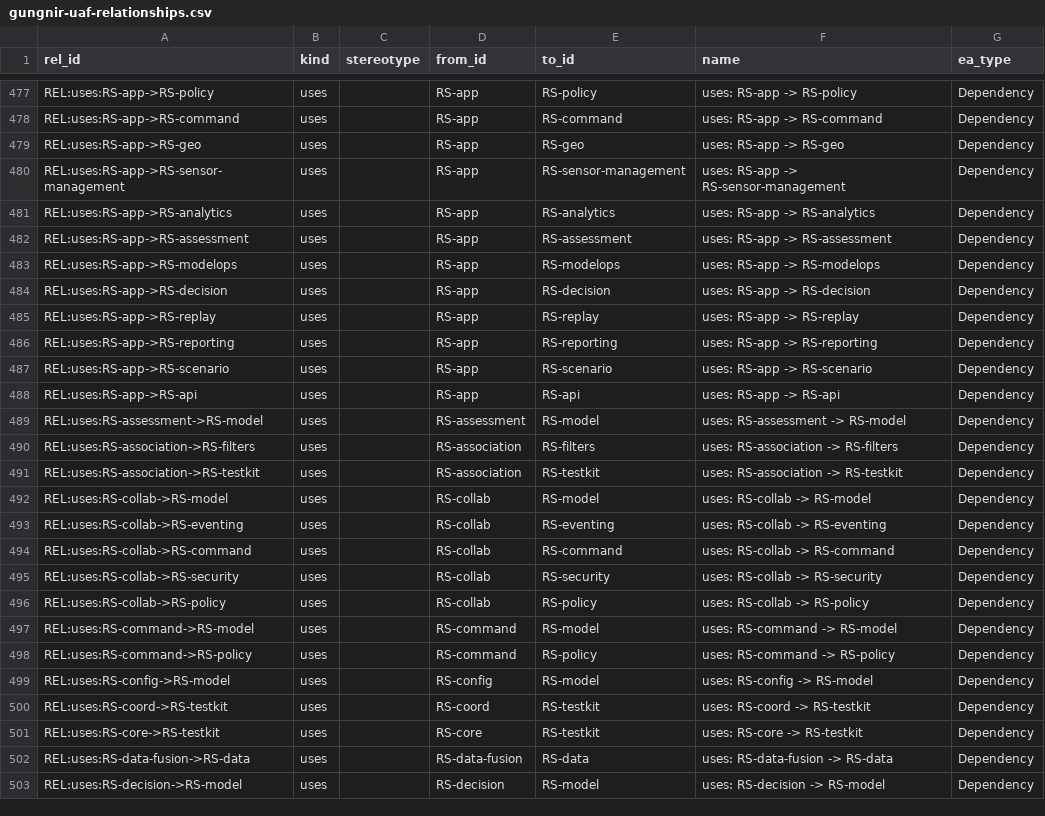
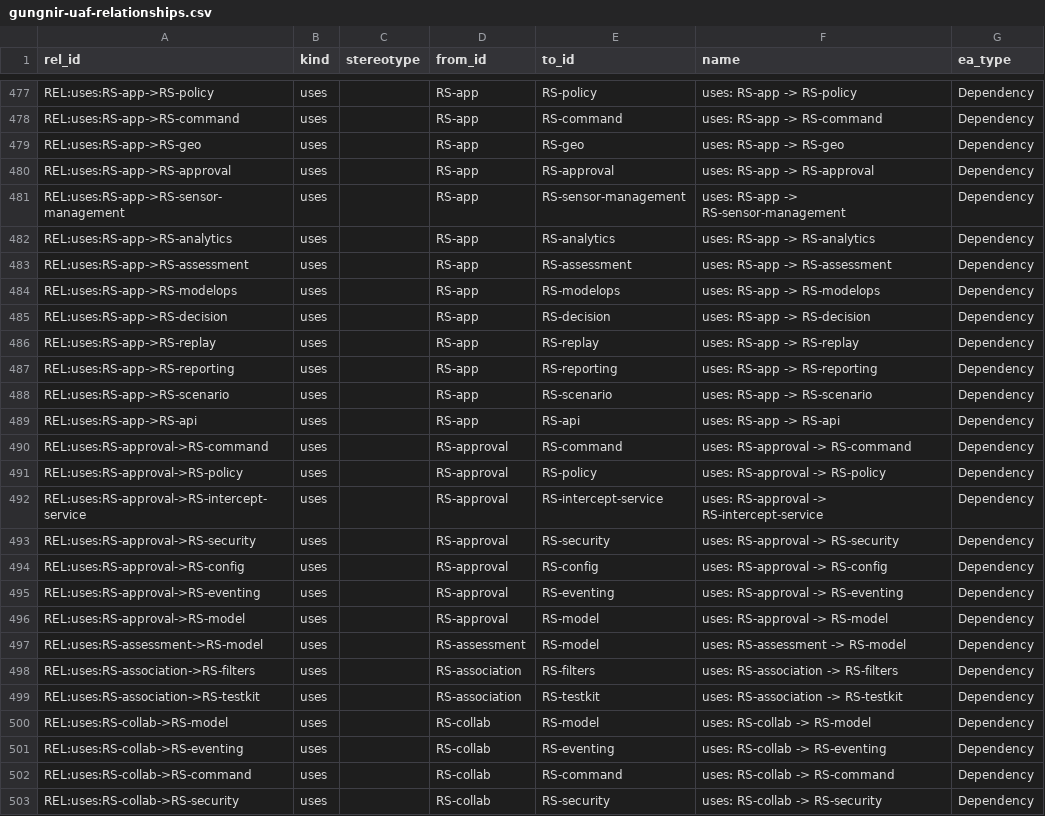
Before and after one commit to WayneRoessling/gungnir, a CSV file: docs/architecture/uaf/exports/gungnir-uaf-relationships.csv, drawn as a sheet; only a part is shown, gaps mark what is left out; the shorter side is filled out with more unchanged rows.

```diff
--- a/docs/architecture/uaf/exports/gungnir-uaf-relationships.csv
+++ b/docs/architecture/uaf/exports/gungnir-uaf-relationships.csv
@@ -479,2 +479,3 @@ REL:uses:RS-app->RS-command,uses,,RS-app,RS-command,uses: RS-app -> RS-command,D
 REL:uses:RS-app->RS-geo,uses,,RS-app,RS-geo,uses: RS-app -> RS-geo,Dependency
+REL:uses:RS-app->RS-approval,uses,,RS-app,RS-approval,uses: RS-app -> RS-approval,Dependency
 REL:uses:RS-app->RS-sensor-management,uses,,RS-app,RS-sensor-management,uses: RS-app -> RS-sensor-management,Dependency
@@ -488,2 +489,9 @@ REL:uses:RS-app->RS-scenario,uses,,RS-app,RS-scenario,uses: RS-app -> RS-scenari
 REL:uses:RS-app->RS-api,uses,,RS-app,RS-api,uses: RS-app -> RS-api,Dependency
+REL:uses:RS-approval->RS-command,uses,,RS-approval,RS-command,uses: RS-approval -> RS-command,Dependency
+REL:uses:RS-approval->RS-policy,uses,,RS-approval,RS-policy,uses: RS-approval -> RS-policy,Dependency
+REL:uses:RS-approval->RS-intercept-service,uses,,RS-approval,RS-intercept-service,uses: RS-approval -> RS-intercept-service,Dependency
+REL:uses:RS-approval->RS-security,uses,,RS-approval,RS-security,uses: RS-approval -> RS-security,Dependency
+REL:uses:RS-approval->RS-config,uses,,RS-approval,RS-config,uses: RS-approval -> RS-config,Dependency
+REL:uses:RS-approval->RS-eventing,uses,,RS-approval,RS-eventing,uses: RS-approval -> RS-eventing,Dependency
+REL:uses:RS-approval->RS-model,uses,,RS-approval,RS-model,uses: RS-approval -> RS-model,Dependency
 REL:uses:RS-assessment->RS-model,uses,,RS-assessment,RS-model,uses: RS-assessment -> RS-model,Dependency
```
Also changed, not shown: docs/architecture/uaf/exports/gungnir-uaf-element-tags.csv, docs/architecture/uaf/exports/gungnir-uaf-elements.csv, 28 other files.
